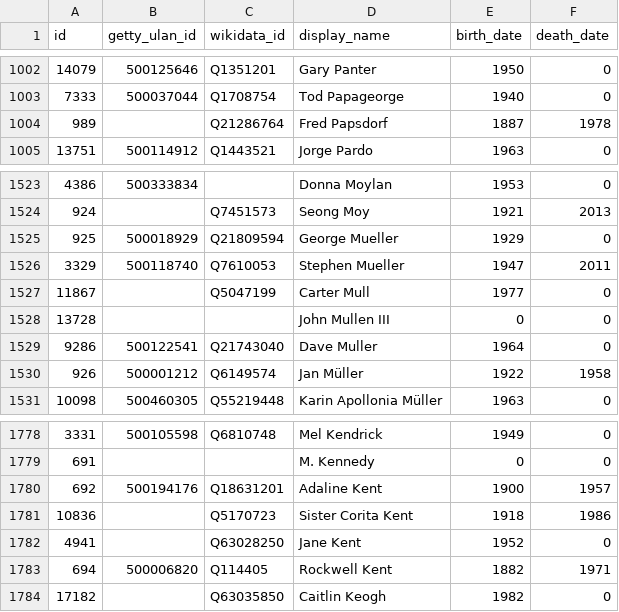
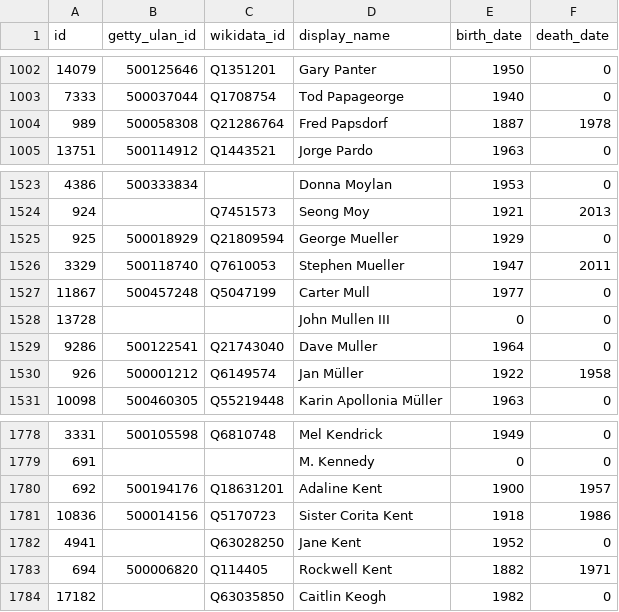
Before and after one commit to whitneymuseum/open-access, a CSV file: artists.csv, drawn as a sheet; only a part is shown, gaps mark what is left out.

Commit message:
Automated update

```diff
--- a/artists.csv
+++ b/artists.csv
@@ -1003,3 +1003,3 @@ id,getty_ulan_id,wikidata_id,display_name,birth_date,death_date
 7333,500037044,Q1708754,Tod Papageorge,1940,0
-989,,Q21286764,Fred Papsdorf,1887,1978
+989,500058308,Q21286764,Fred Papsdorf,1887,1978
 13751,500114912,Q1443521,Jorge Pardo,1963,0
@@ -1526,3 +1526,3 @@ id,getty_ulan_id,wikidata_id,display_name,birth_date,death_date
 3329,500118740,Q7610053,Stephen Mueller,1947,2011
-11867,,Q5047199,Carter Mull,1977,0
+11867,500457248,Q5047199,Carter Mull,1977,0
 13728,,,John Mullen III,0,0
@@ -1780,3 +1780,3 @@ id,getty_ulan_id,wikidata_id,display_name,birth_date,death_date
 692,500194176,Q18631201,Adaline Kent,1900,1957
-10836,,Q5170723,Sister Corita Kent,1918,1986
+10836,500014156,Q5170723,Sister Corita Kent,1918,1986
 4941,,Q63028250,Jane Kent,1952,0
```
